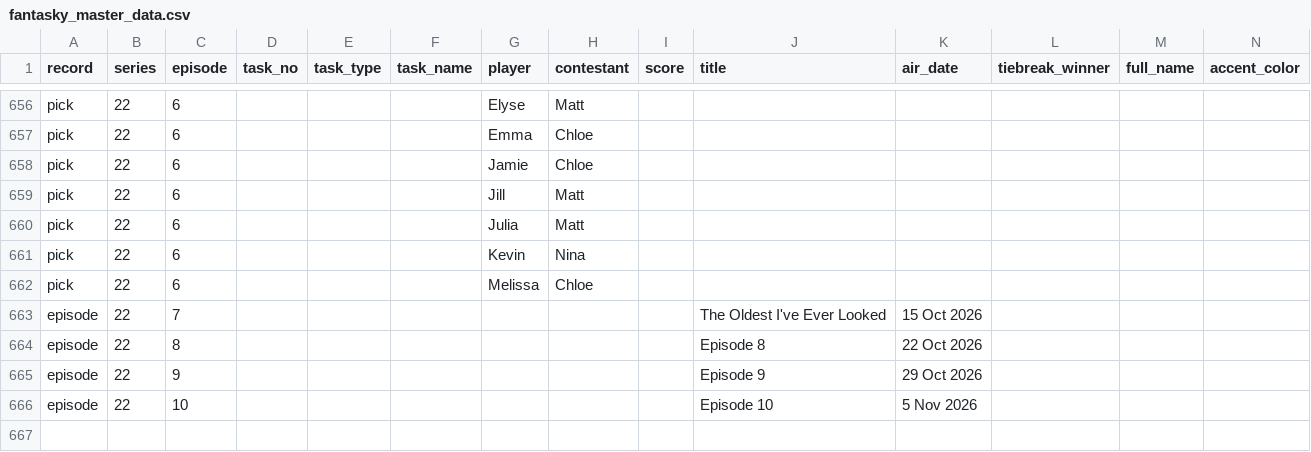
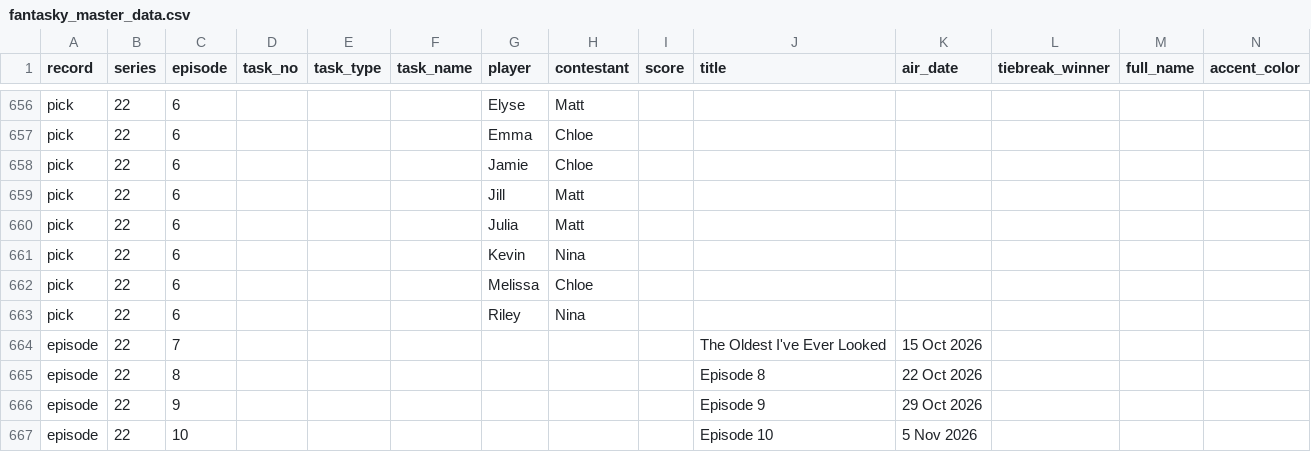
Before and after one commit to kbroadie/Fantasky-Master, a CSV file: data/fantasky_master_data.csv, drawn as a sheet; only a part is shown, gaps mark what is left out; rows hold the shown columns only; the diff names each change by its address in the sheet, - before the commit and + after, or states it on an @@ line.

Commit message:
Picks: Series 22 Ep 6 (Riley: Nina)
Picks: Series 22 Ep 6 (Riley: Nina)

Saved from the app's edit mode.

```diff
--- a/data/fantasky_master_data.csv
+++ b/data/fantasky_master_data.csv
+row 663: pick | 22 | 6 |  |  |  | Riley | Nina
```
